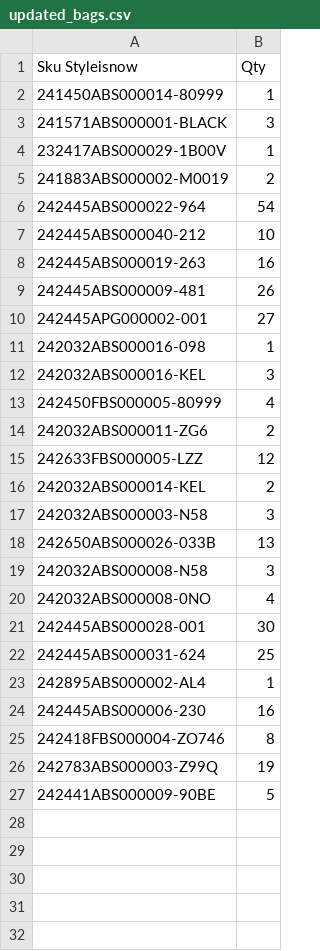
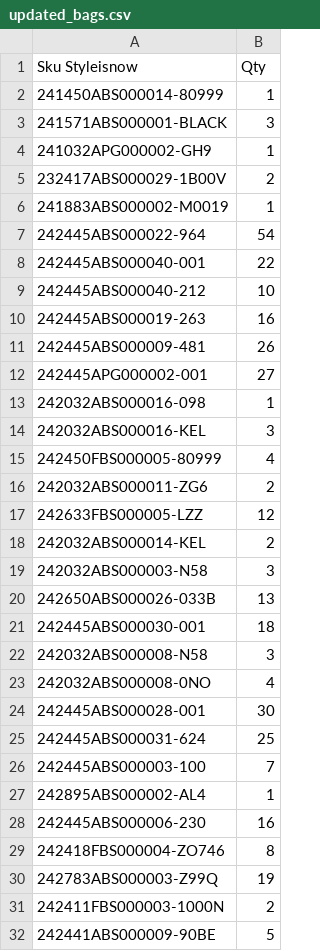
Before and after one commit to dissagaliyeva/shopify_ikonic_update, a CSV file: updated_bags.csv, drawn as a sheet.

```diff
--- a/updated_bags.csv
+++ b/updated_bags.csv
@@ -3,5 +3,7 @@ Sku Styleisnow,Qty
 241571ABS000001-BLACK,3
-232417ABS000029-1B00V,1
-241883ABS000002-M0019,2
+241032APG000002-GH9,1
+232417ABS000029-1B00V,2
+241883ABS000002-M0019,1
 242445ABS000022-964,54
+242445ABS000040-001,22
 242445ABS000040-212,10
@@ -18,2 +20,3 @@ Sku Styleisnow,Qty
 242650ABS000026-033B,13
+242445ABS000030-001,18
 242032ABS000008-N58,3
@@ -22,2 +25,3 @@ Sku Styleisnow,Qty
 242445ABS000031-624,25
+242445ABS000003-100,7
 242895ABS000002-AL4,1
@@ -26,2 +30,3 @@ Sku Styleisnow,Qty
 242783ABS000003-Z99Q,19
+242411FBS000003-1000N,2
 242441ABS000009-90BE,5
```
Also changed, not shown: updated_other.csv.
